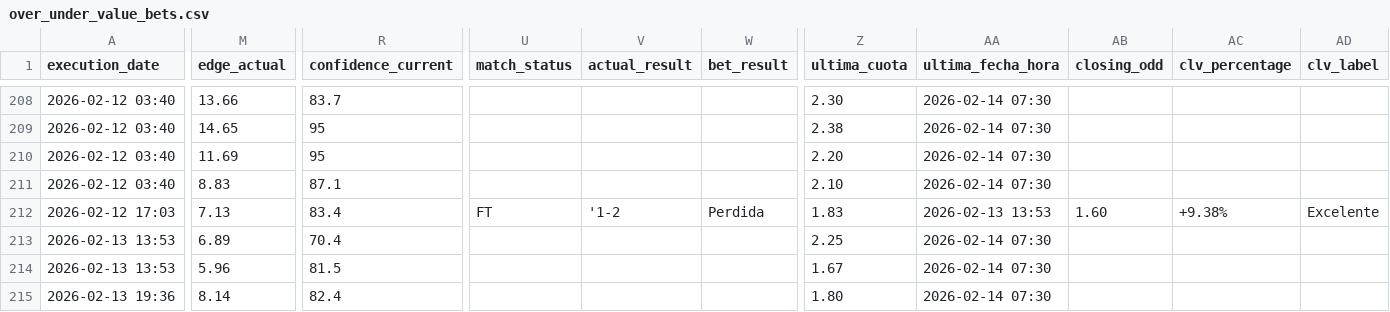
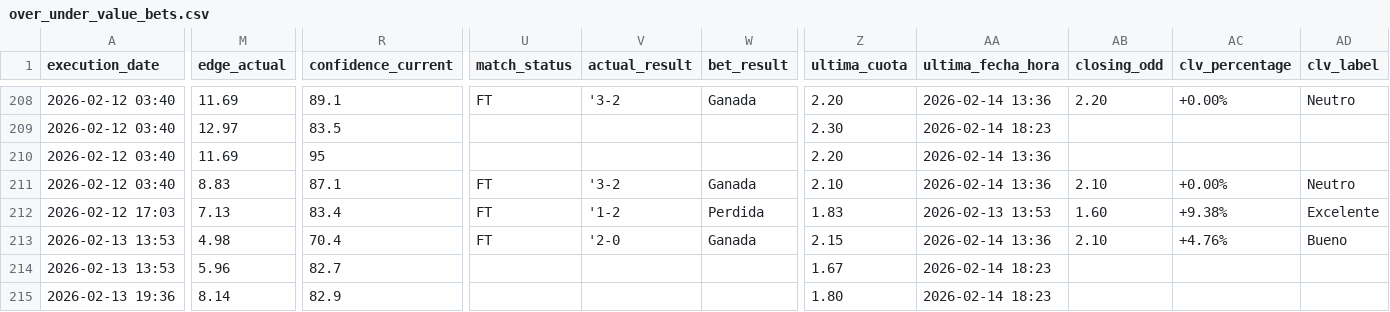
Before and after one commit to pedromanuelfdz-netizen/betting-dashboard, a CSV file: over_under_value_bets.csv, drawn as a sheet; only a part is shown, gaps mark what is left out; the diff covers the shown part only; the diff names each change by its address in the sheet, - before the commit and + after, or states it on an @@ line.

```diff
--- a/over_under_value_bets.csv
+++ b/over_under_value_bets.csv
-M208 (edge_actual): 13.66
+M208 (edge_actual): 11.69
-R208 (confidence_current): 83.7
+R208 (confidence_current): 89.1
-U208 (match_status): (empty)
+U208 (match_status): FT
-V208 (actual_result): (empty)
+V208 (actual_result): '3-2
-W208 (bet_result): (empty)
+W208 (bet_result): Ganada
-Z208 (ultima_cuota): 2.30
+Z208 (ultima_cuota): 2.20
-AA208 (ultima_fecha_hora): 2026-02-14 07:30
+AA208 (ultima_fecha_hora): 2026-02-14 13:36
-AB208 (closing_odd): (empty)
+AB208 (closing_odd): 2.20
-AC208 (clv_percentage): (empty)
+AC208 (clv_percentage): +0.00%
-AD208 (clv_label): (empty)
+AD208 (clv_label): Neutro
-M209 (edge_actual): 14.65
+M209 (edge_actual): 12.97
-R209 (confidence_current): 95
+R209 (confidence_current): 83.5
-Z209 (ultima_cuota): 2.38
+Z209 (ultima_cuota): 2.30
-AA209 (ultima_fecha_hora): 2026-02-14 07:30
+AA209 (ultima_fecha_hora): 2026-02-14 18:23
-AA210:AA211 (ultima_fecha_hora): 2026-02-14 07:30
+AA210:AA211 (ultima_fecha_hora): 2026-02-14 13:36
-U211 (match_status): (empty)
+U211 (match_status): FT
-V211 (actual_result): (empty)
+V211 (actual_result): '3-2
-W211 (bet_result): (empty)
+W211 (bet_result): Ganada
-AB211 (closing_odd): (empty)
+AB211 (closing_odd): 2.10
-AC211 (clv_percentage): (empty)
+AC211 (clv_percentage): +0.00%
-AD211 (clv_label): (empty)
+AD211 (clv_label): Neutro
-M213 (edge_actual): 6.89
+M213 (edge_actual): 4.98
-U213 (match_status): (empty)
+U213 (match_status): FT
-V213 (actual_result): (empty)
+V213 (actual_result): '2-0
-W213 (bet_result): (empty)
+W213 (bet_result): Ganada
-Z213 (ultima_cuota): 2.25
+Z213 (ultima_cuota): 2.15
-AA213 (ultima_fecha_hora): 2026-02-14 07:30
+AA213 (ultima_fecha_hora): 2026-02-14 13:36
-AB213 (closing_odd): (empty)
+AB213 (closing_odd): 2.10
-AC213 (clv_percentage): (empty)
+AC213 (clv_percentage): +4.76%
-AD213 (clv_label): (empty)
+AD213 (clv_label): Bueno
-R214 (confidence_current): 81.5
+R214 (confidence_current): 82.7
-AA214:AA215 (ultima_fecha_hora): 2026-02-14 07:30
+AA214:AA215 (ultima_fecha_hora): 2026-02-14 18:23
-R215 (confidence_current): 82.4
+R215 (confidence_current): 82.9
```
Also changed, not shown: 3 added rows and 81 edited cells elsewhere in this file, 1 other file.
